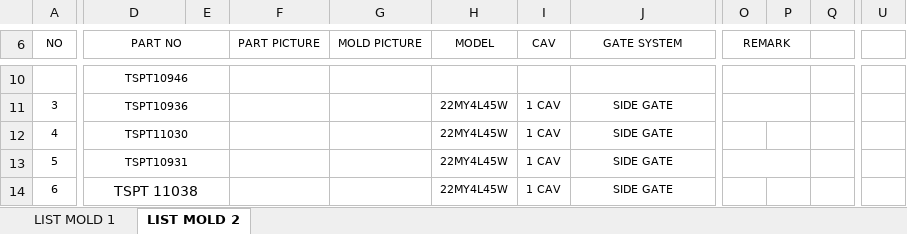
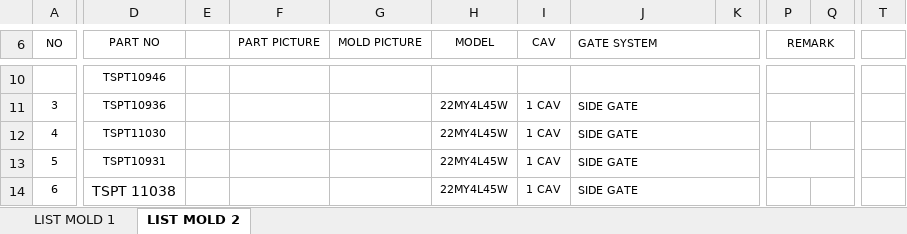
Before and after one commit to owllion/go_crud, an Excel workbook: python/mutual_mold/files/02. PT. ALGERINDO.xlsx, sheet LIST MOLD 2, drawn as a sheet; only a part is shown, gaps mark what is left out; values as stored, in another font and other column widths than the file's, no borders; charts and pictures not drawn; removed rows and columns are numbered as before the commit, all else as after; the diff covers the shown part only; the diff names each change by its address in the sheet, - before the commit and + after, or states it on an @@ line.

```diff
--- a/python/mutual_mold/files/02. PT. ALGERINDO.xlsx (sheet LIST MOLD 2)
+++ b/python/mutual_mold/files/02. PT. ALGERINDO.xlsx (sheet LIST MOLD 2)
+column K, empty
-column P, empty
+column T, empty
-column U, empty
-D6:E7 merged
-F6:F7 merged
-G6:G7 merged
-H6:H7 merged
-I6:I7 merged
-J6 alignment: center
+J6 alignment: left
-J6:J7 merged
+J6:K6 merged
-O6:P7 merged
+P6:Q7 merged
-D10:E10 merged
+J10:K10 merged
-O10:P10 merged
+P10:Q10 merged
-D11:E11 merged
-J11:J14 alignment: center
+J11:J14 alignment: left
+J11:K11 merged
-O11:P11 merged
+P11:Q11 merged
-D12:E12 merged
+J12:K12 merged
-D13:E13 merged
+J13:K13 merged
-O13:P13 merged
+P13:Q13 merged
-D14:E14 merged
+J14:K14 merged
```
Also changed, not shown: 2 added columns, 1 removed column, cell formats and merged cells elsewhere in this sheet, charts or pictures, python/mutual_mold/files/01. PMI AC.xlsx, python/mutual_mold/files/03. PT. DENSO.xlsx, 11 other files.
